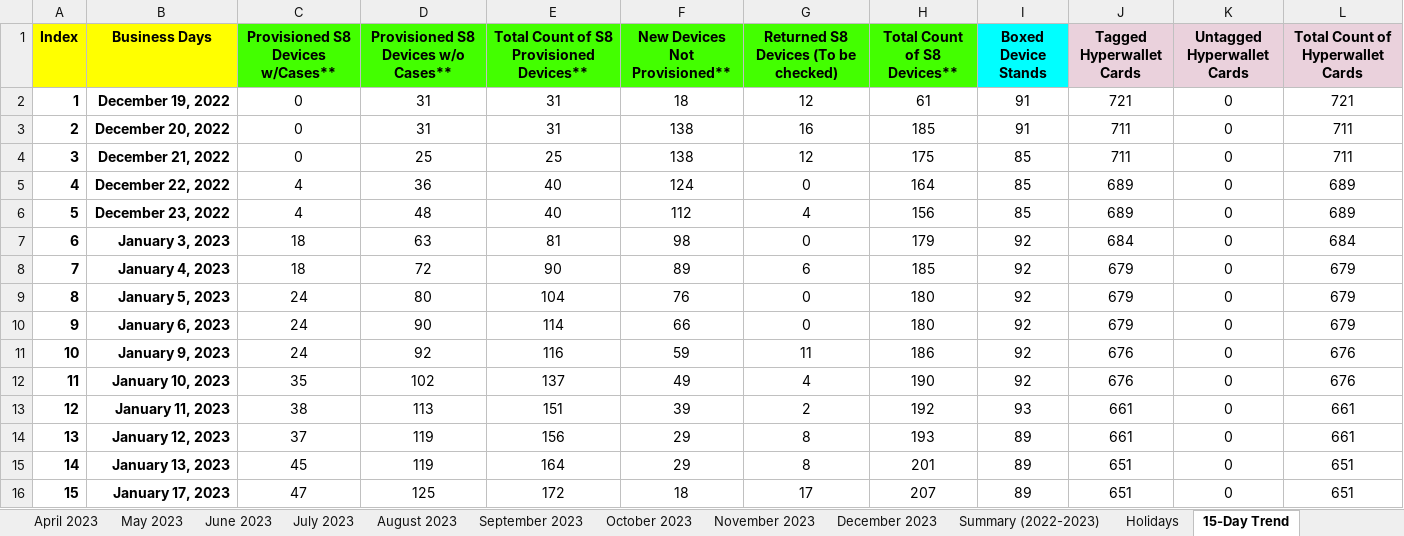
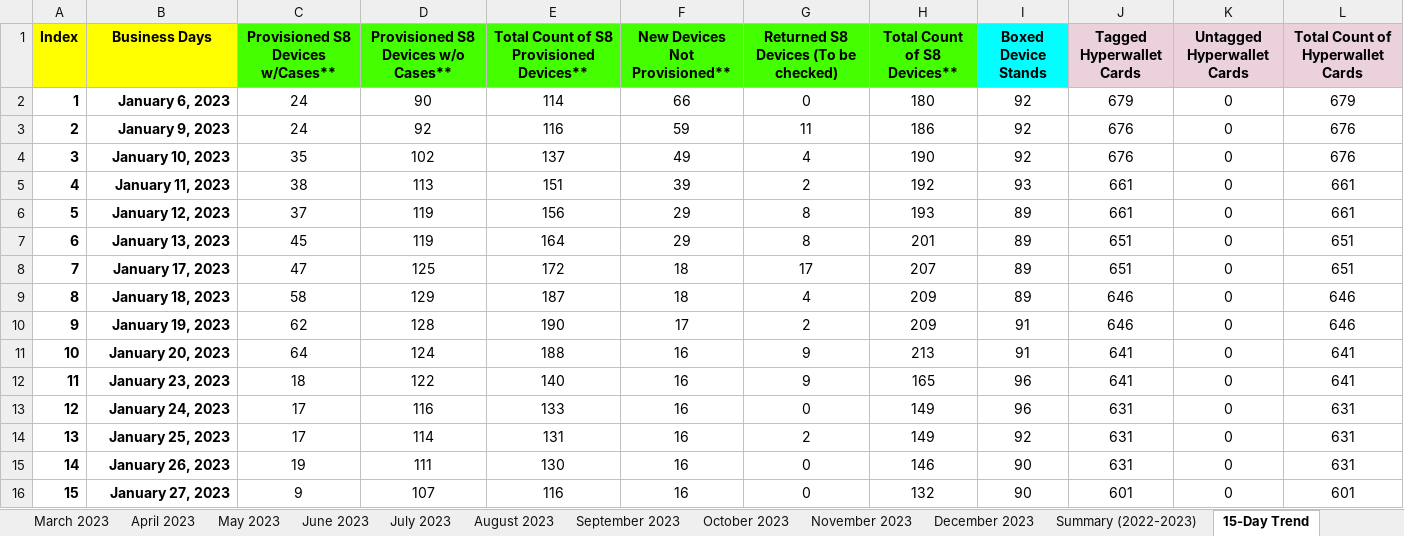
Before and after one commit to mhuang105/AiCureSupplyChain, an Excel workbook: 214 Sullivan 2023 Inventory Analytics.xlsx, sheet 15-Day Trend, drawn as a sheet; values as stored, in another font and other column widths than the file's, no borders; charts and pictures not drawn; removed rows and columns are numbered as before the commit, all else as after; the diff names each change by its address in the sheet, - before the commit and + after, or states it on an @@ line.

Commit message:
January 2023 data updated

```diff
--- a/214 Sullivan 2023 Inventory Analytics.xlsx (sheet 15-Day Trend)
+++ b/214 Sullivan 2023 Inventory Analytics.xlsx (sheet 15-Day Trend)
-row 2: 1 | December 19, 2022 | 0 | 31 | 31 | 18 | 12 | 61 | 91 | 721 | 0 | 721
-row 3: 2 | December 20, 2022 | 0 | 31 | 31 | 138 | 16 | 185 | 91 | 711 | 0 | 711
-row 4: 3 | December 21, 2022 | 0 | 25 | 25 | 138 | 12 | 175 | 85 | 711 | 0 | 711
-row 5: 4 | December 22, 2022 | 4 | 36 | 40 | 124 | 0 | 164 | 85 | 689 | 0 | 689
-row 6: 5 | December 23, 2022 | 4 | 48 | 40 | 112 | 4 | 156 | 85 | 689 | 0 | 689
-row 7: 6 | January 3, 2023 | 18 | 63 | 81 | 98 | 0 | 179 | 92 | 684 | 0 | 684
-row 8: 7 | January 4, 2023 | 18 | 72 | 90 | 89 | 6 | 185 | 92 | 679 | 0 | 679
-row 9: 8 | January 5, 2023 | 24 | 80 | 104 | 76 | 0 | 180 | 92 | 679 | 0 | 679
-A2 (Index): 9
+A2 (Index): 1
-A3 (Index): 10
+A3 (Index): 2
-A4 (Index): 11
+A4 (Index): 3
-A5 (Index): 12
+A5 (Index): 4
-A6 (Index): 13
+A6 (Index): 5
-A7 (Index): 14
+A7 (Index): 6
-A8 (Index): 15
+A8 (Index): 7
+row 9: 8 | January 18, 2023 | 58 | 129 | 187 | 18 | 4 | 209 | 89 | 646 | 0 | 646
+row 10: 9 | January 19, 2023 | 62 | 128 | 190 | 17 | 2 | 209 | 91 | 646 | 0 | 646
+row 11: 10 | January 20, 2023 | 64 | 124 | 188 | 16 | 9 | 213 | 91 | 641 | 0 | 641
+row 12: 11 | January 23, 2023 | 18 | 122 | 140 | 16 | 9 | 165 | 96 | 641 | 0 | 641
+row 13: 12 | January 24, 2023 | 17 | 116 | 133 | 16 | 0 | 149 | 96 | 631 | 0 | 631
+row 14: 13 | January 25, 2023 | 17 | 114 | 131 | 16 | 2 | 149 | 92 | 631 | 0 | 631
+row 15: 14 | January 26, 2023 | 19 | 111 | 130 | 16 | 0 | 146 | 90 | 631 | 0 | 631
+row 16: 15 | January 27, 2023 | 9 | 107 | 116 | 16 | 0 | 132 | 90 | 601 | 0 | 601
```
Also changed, not shown: sheet January 2023, sheet Summary (2022-2023), other sheet tabs, formulas that keep their value, charts or pictures.
